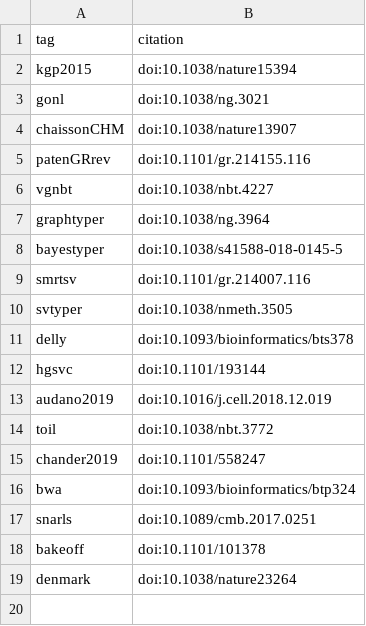
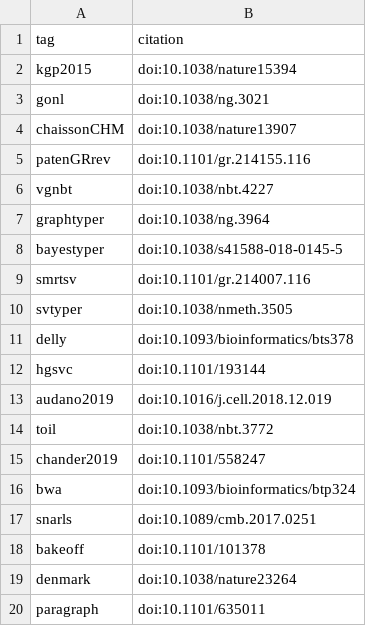
Before and after one commit to jmonlong/manu-vgsv, a TSV file: content/citation-tags.tsv, drawn as a sheet.

Commit message:
some text updates for new paragraph results

```diff
--- a/content/citation-tags.tsv
+++ b/content/citation-tags.tsv
@@ -19 +19,2 @@ bakeoff	doi:10.1101/101378
 denmark	doi:10.1038/nature23264
+paragraph	doi:10.1101/635011
```
Also changed, not shown: 3 other files.
